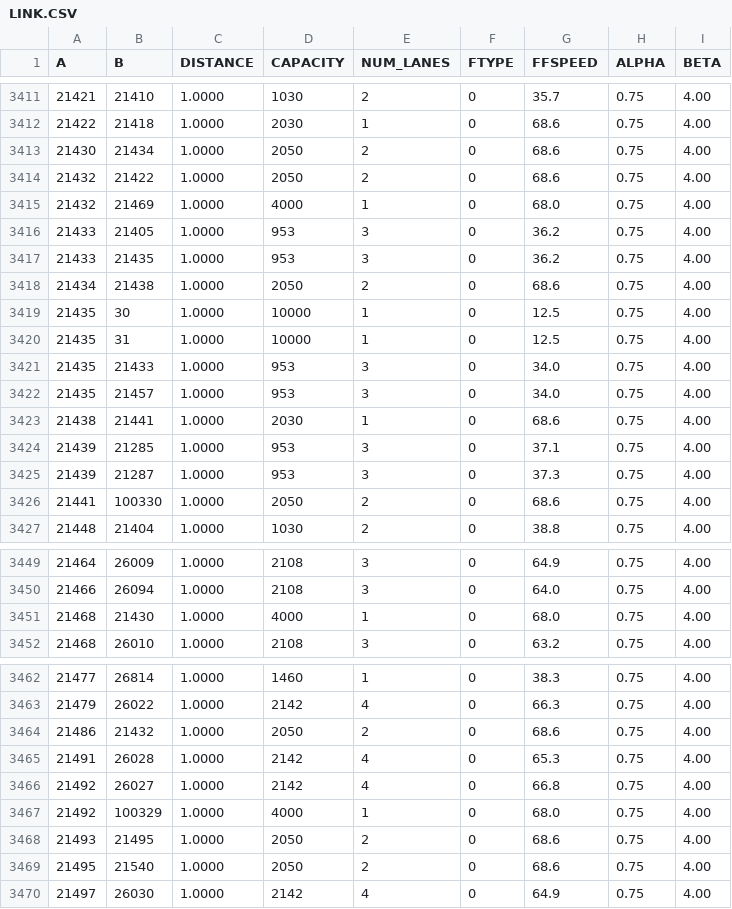
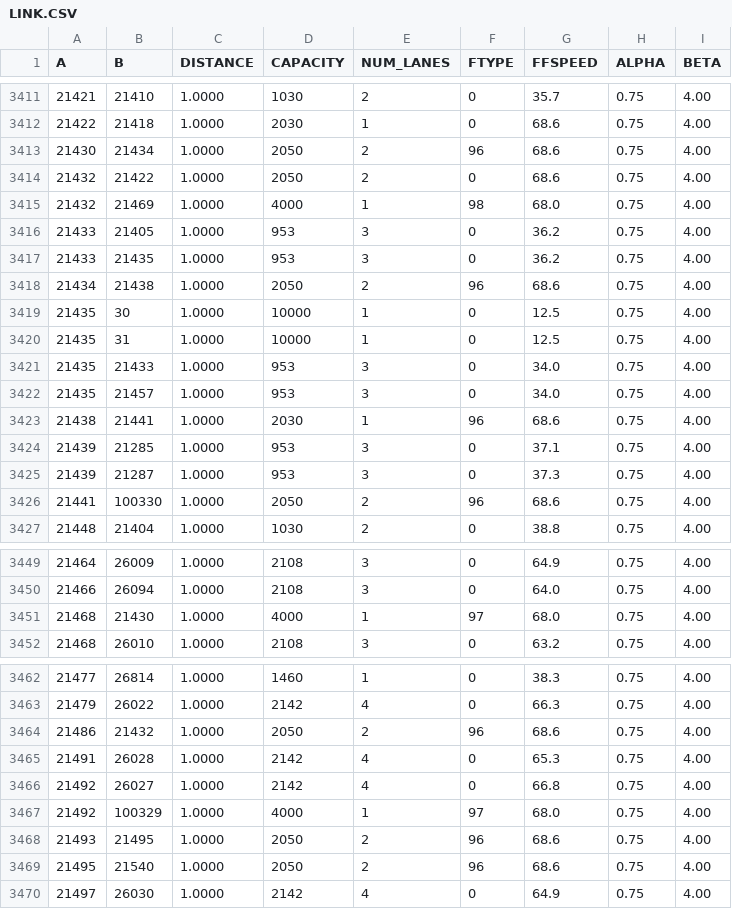
Before and after one commit to 4Step/ELToD_DTA, a CSV file: SF_2040/2040_Incremental_Test/prep/LINK.CSV, drawn as a sheet; only a part is shown, gaps mark what is left out; the diff covers the shown part only.

```diff
--- a/SF_2040/2040_Incremental_Test/prep/LINK.CSV
+++ b/SF_2040/2040_Incremental_Test/prep/LINK.CSV
@@ -3412,8 +3412,8 @@ A,B,DISTANCE,CAPACITY,NUM_LANES,FTYPE,FFSPEED,ALPHA,BETA
 21422,21418,1.0000,2030,1,0,68.6,0.75,4.00
-21430,21434,1.0000,2050,2,0,68.6,0.75,4.00
+21430,21434,1.0000,2050,2,96,68.6,0.75,4.00
 21432,21422,1.0000,2050,2,0,68.6,0.75,4.00
-21432,21469,1.0000,4000,1,0,68.0,0.75,4.00
+21432,21469,1.0000,4000,1,98,68.0,0.75,4.00
 21433,21405,1.0000,953,3,0,36.2,0.75,4.00
 21433,21435,1.0000,953,3,0,36.2,0.75,4.00
-21434,21438,1.0000,2050,2,0,68.6,0.75,4.00
+21434,21438,1.0000,2050,2,96,68.6,0.75,4.00
 21435,30,1.0000,10000,1,0,12.5,0.75,4.00
@@ -3422,6 +3422,6 @@ A,B,DISTANCE,CAPACITY,NUM_LANES,FTYPE,FFSPEED,ALPHA,BETA
 21435,21457,1.0000,953,3,0,34.0,0.75,4.00
-21438,21441,1.0000,2030,1,0,68.6,0.75,4.00
+21438,21441,1.0000,2030,1,96,68.6,0.75,4.00
 21439,21285,1.0000,953,3,0,37.1,0.75,4.00
 21439,21287,1.0000,953,3,0,37.3,0.75,4.00
-21441,100330,1.0000,2050,2,0,68.6,0.75,4.00
+21441,100330,1.0000,2050,2,96,68.6,0.75,4.00
 21448,21404,1.0000,1030,2,0,38.8,0.75,4.00
@@ -3450,3 +3450,3 @@ A,B,DISTANCE,CAPACITY,NUM_LANES,FTYPE,FFSPEED,ALPHA,BETA
 21466,26094,1.0000,2108,3,0,64.0,0.75,4.00
-21468,21430,1.0000,4000,1,0,68.0,0.75,4.00
+21468,21430,1.0000,4000,1,97,68.0,0.75,4.00
 21468,26010,1.0000,2108,3,0,63.2,0.75,4.00
@@ -3463,8 +3463,8 @@ A,B,DISTANCE,CAPACITY,NUM_LANES,FTYPE,FFSPEED,ALPHA,BETA
 21479,26022,1.0000,2142,4,0,66.3,0.75,4.00
-21486,21432,1.0000,2050,2,0,68.6,0.75,4.00
+21486,21432,1.0000,2050,2,96,68.6,0.75,4.00
 21491,26028,1.0000,2142,4,0,65.3,0.75,4.00
 21492,26027,1.0000,2142,4,0,66.8,0.75,4.00
-21492,100329,1.0000,4000,1,0,68.0,0.75,4.00
-21493,21495,1.0000,2050,2,0,68.6,0.75,4.00
-21495,21540,1.0000,2050,2,0,68.6,0.75,4.00
+21492,100329,1.0000,4000,1,97,68.0,0.75,4.00
+21493,21495,1.0000,2050,2,96,68.6,0.75,4.00
+21495,21540,1.0000,2050,2,96,68.6,0.75,4.00
 21497,26030,1.0000,2142,4,0,64.9,0.75,4.00
```
Also changed, not shown: 9 edited cells elsewhere in this file, SF_2040/2040_Incremental_Test/prep/NODE.CSV, SF_2040/2040_Incremental_Test/prep/TOLL_LINK.CSV, 9 other files.
